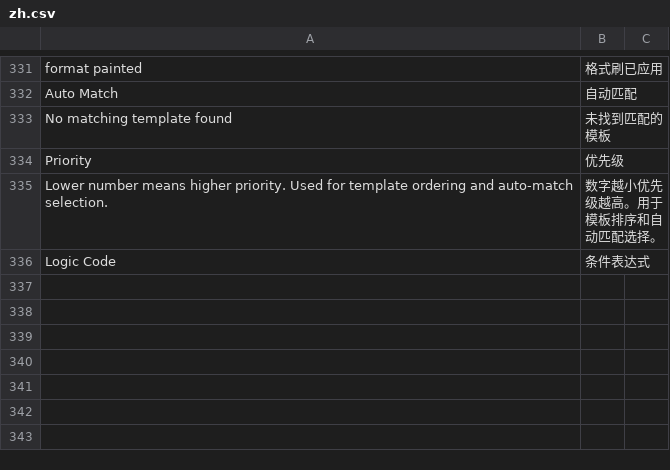
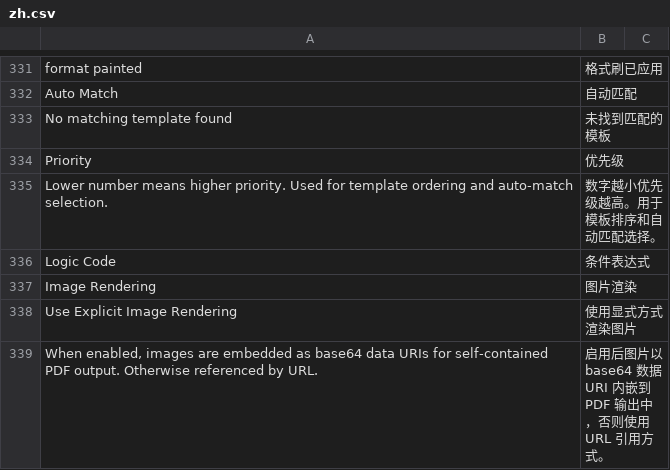
Before and after one commit to yowlion/zhiz_print, a CSV file: zhiz_print/translations/zh.csv, drawn as a sheet; only a part is shown, gaps mark what is left out.

```diff
--- a/zhiz_print/translations/zh.csv
+++ b/zhiz_print/translations/zh.csv
@@ -336 +336,4 @@ Priority,优先级
 Logic Code,条件表达式
+Image Rendering,图片渲染
+Use Explicit Image Rendering,使用显式方式渲染图片
+"When enabled, images are embedded as base64 data URIs for self-contained PDF output. Otherwise referenced by URL.",启用后图片以 base64 数据 URI 内嵌到 PDF 输出中，否则使用 URL 引用方式。
```
Also changed, not shown: 4 other files.
